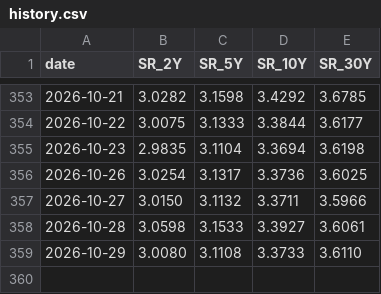
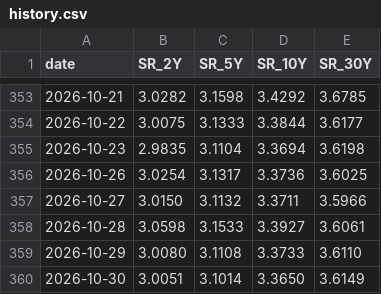
Before and after one commit to Driefrixh/zins-monitor, a CSV file: data/history.csv, drawn as a sheet; only a part is shown, gaps mark what is left out; the diff names each change by its address in the sheet, - before the commit and + after, or states it on an @@ line.

```diff
--- a/data/history.csv
+++ b/data/history.csv
+row 360: 2026-10-30 | 3.0051 | 3.1014 | 3.3650 | 3.6149
```
Also changed, not shown: 2 other files.
